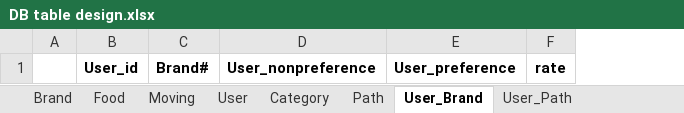
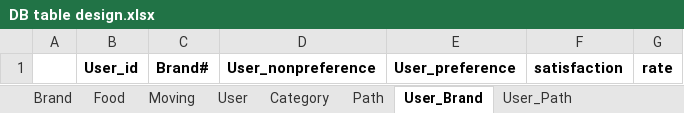
Before and after one commit to majung2/pumasi, an Excel workbook: DB table design.xlsx, sheet User_Brand, drawn as a sheet; values as stored, in another font and other column widths than the file's, no borders; the diff names each change by its address in the sheet, - before the commit and + after, or states it on an @@ line.

Commit message:
Update DB table design.xlsx

```diff
--- a/DB table design.xlsx (sheet User_Brand)
+++ b/DB table design.xlsx (sheet User_Brand)
+column F, row 1: satisfaction
```
